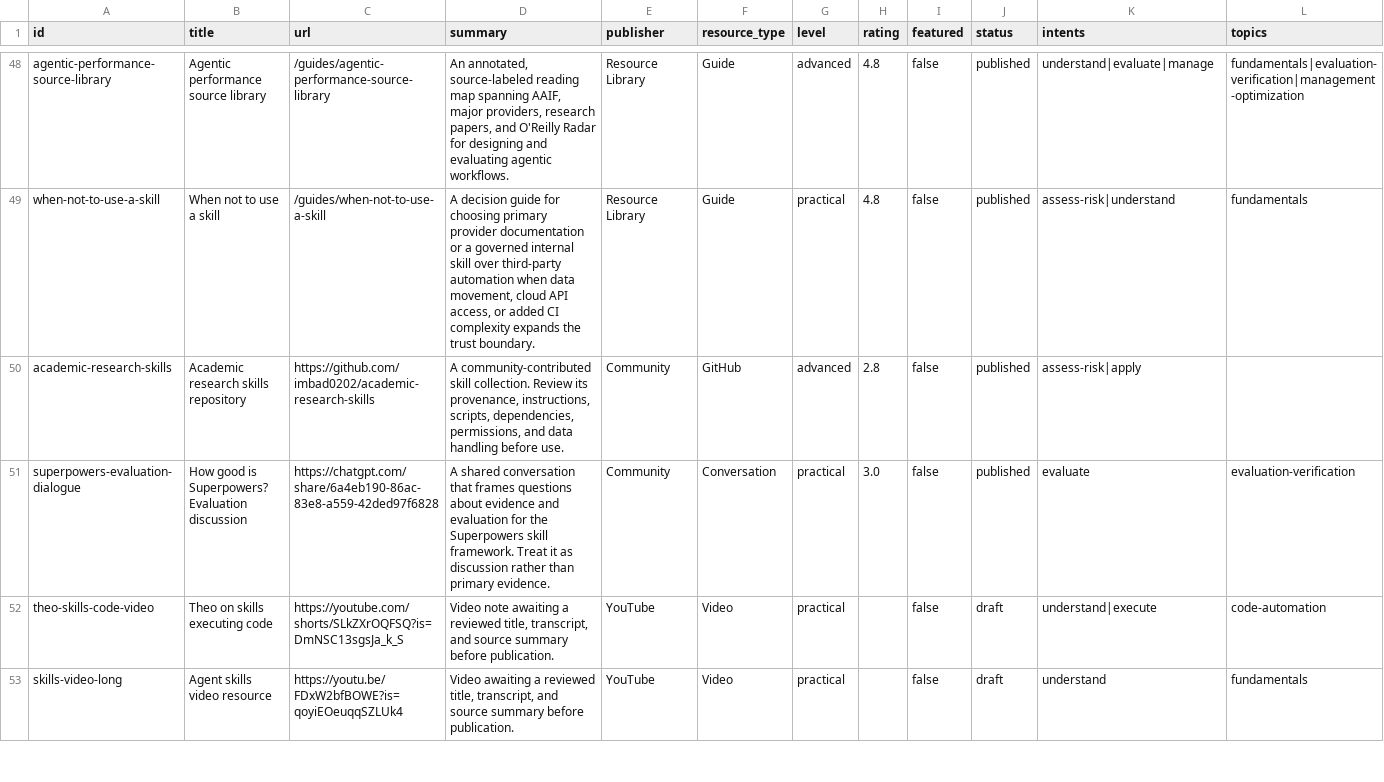
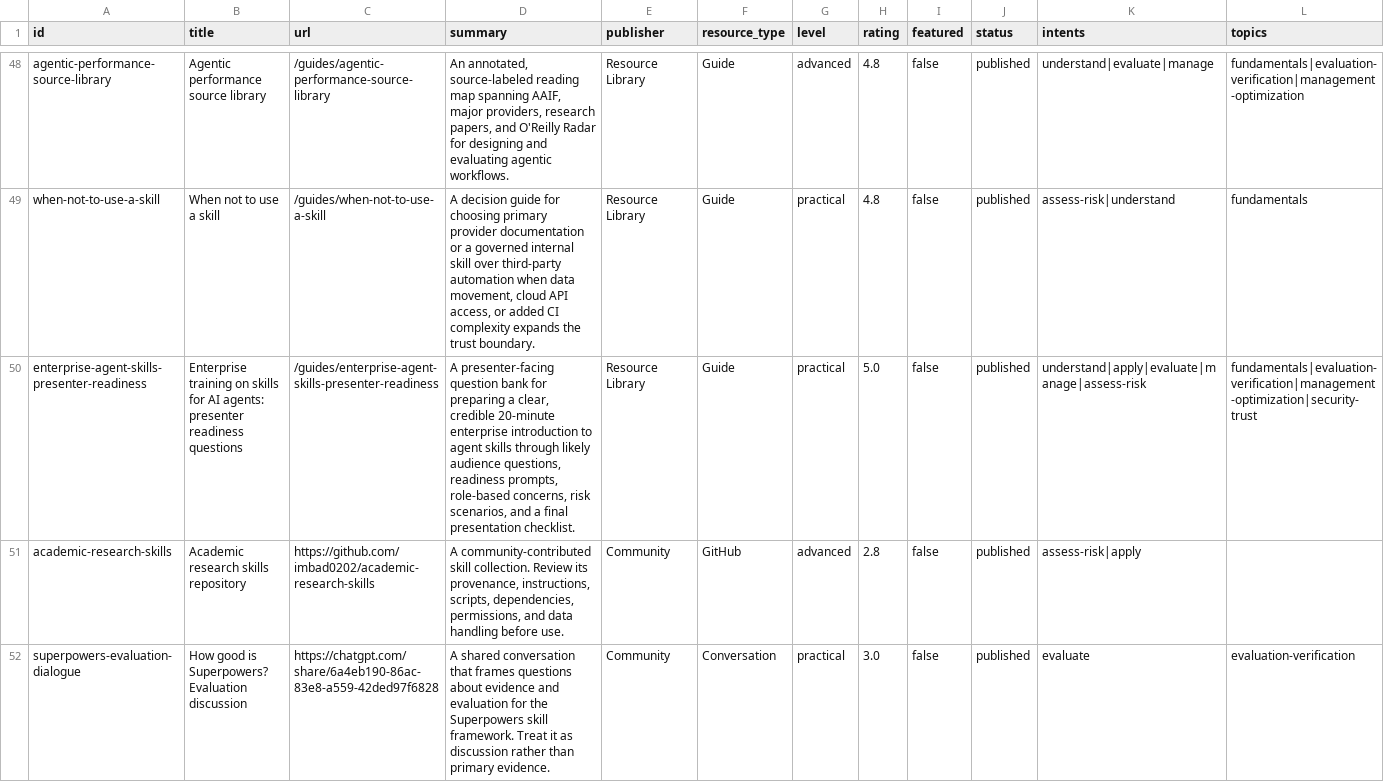
Before and after one commit to JoeyWilkes12/agent-skills-resource-library, a CSV file: public/data/resources.csv, drawn as a sheet; only a part is shown, gaps mark what is left out; the shorter side is filled out with more unchanged rows; rows hold the shown columns only; the diff names each change by its address in the sheet, - before the commit and + after, or states it on an @@ line.

Commit message:
[AI] Add enterprise presenter readiness guide

```diff
--- a/public/data/resources.csv
+++ b/public/data/resources.csv
+row 50: enterprise-agent-skills-presenter-readiness | Enterprise training on skills for AI agents: presenter readiness questions | /guides/enterprise-agent-skills-presenter-readiness | A presenter-facing question bank for preparing a clear, credible 20-minute enterprise introduction to agent skills through likely audience questions, readiness prompts, role-based concerns, risk scenarios, and a final presentation checklist. | Resource Library | Guide | practical | 5.0 | false | published | understand|apply|evaluate|manage|assess-risk | fundamentals|evaluation-verification|management-optimization|security-trust
```
Also changed, not shown: 7 other files.
